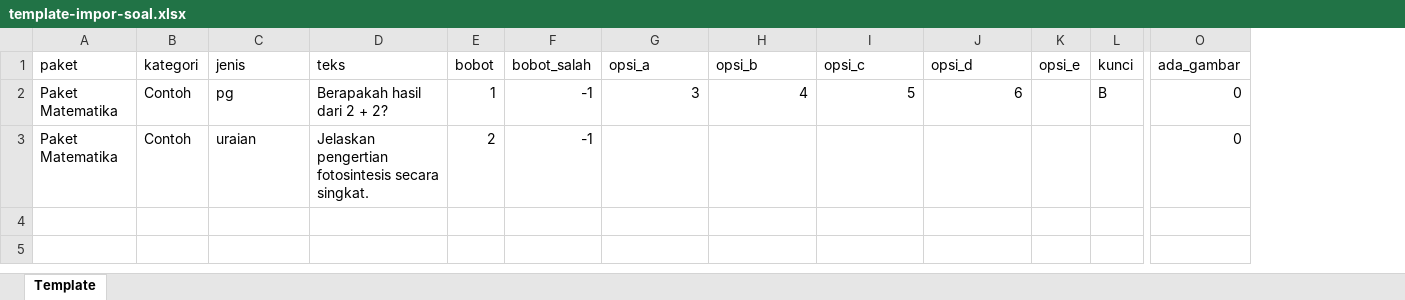
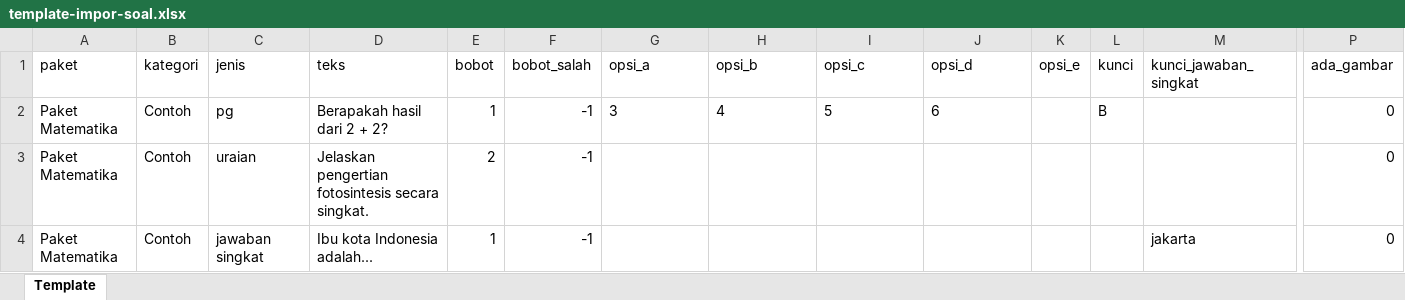
Before and after one commit to dikiarmanda/ujian-online, an Excel workbook: public/templates/template-impor-soal.xlsx, sheet Template, drawn as a sheet; only a part is shown, gaps mark what is left out; values as stored, in another font and other column widths than the file's, no borders; rows hold the shown columns only; the diff names each change by its address in the sheet, - before the commit and + after, or states it on an @@ line.

```diff
--- a/public/templates/template-impor-soal.xlsx (sheet Template)
+++ b/public/templates/template-impor-soal.xlsx (sheet Template)
+column M (kunci_jawaban_singkat), empty
-G2:J2 alignment: right
+G2:J2 alignment: left
+row 4: Paket Matematika | Contoh | jawaban singkat | Ibu kota Indonesia adalah... | 1 | -1 |  |  |  |  |  |  | jakarta | 0
```
Also changed, not shown: 27 other files.
